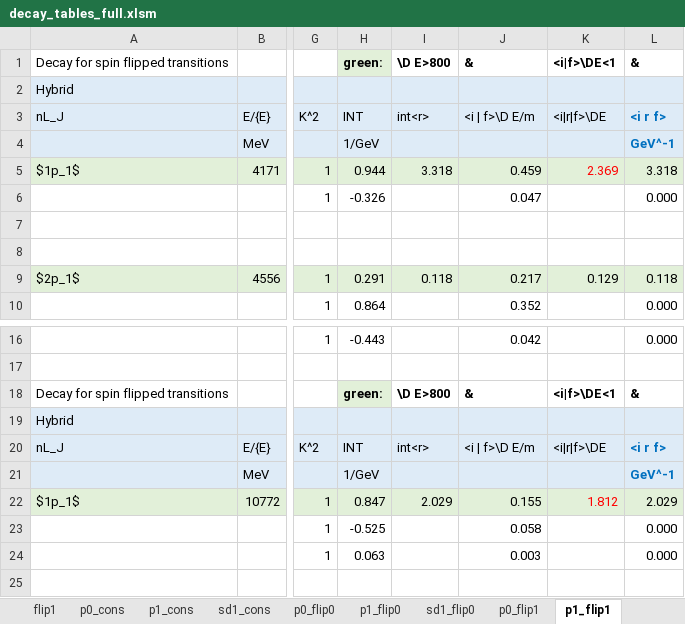
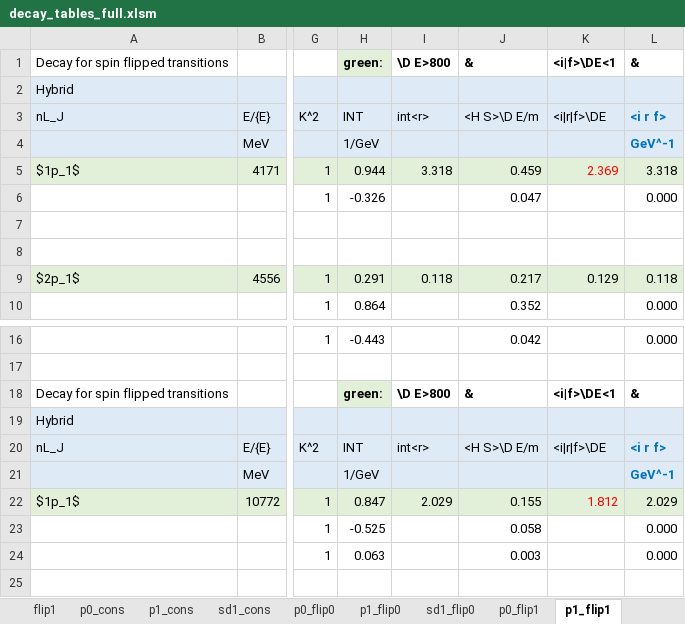
Before and after one commit to DrOncala/hybrid_quarkonia, an Excel workbook: output/decay_tables/decay_tables_full.xlsm, sheet p1_flip1, drawn as a sheet; only a part is shown, gaps mark what is left out; values as stored, in another font and other column widths than the file's, no borders; conditional formats not drawn; the diff names each change by its address in the sheet, - before the commit and + after, or states it on an @@ line.

```diff
--- a/output/decay_tables/decay_tables_full.xlsm (sheet p1_flip1)
+++ b/output/decay_tables/decay_tables_full.xlsm (sheet p1_flip1)
-J3: <i | f>\D E/m
+J3: <H S>\D E/m
-J20: <i | f>\D E/m
+J20: <H S>\D E/m
```
Also changed, not shown: sheet sd1_cons, sheet p1_cons, sheet p0_flip0, sheet p0_flip1, sheet p1_flip0, sheet sd1_flip1, 4 more sheets, 1 other file.
